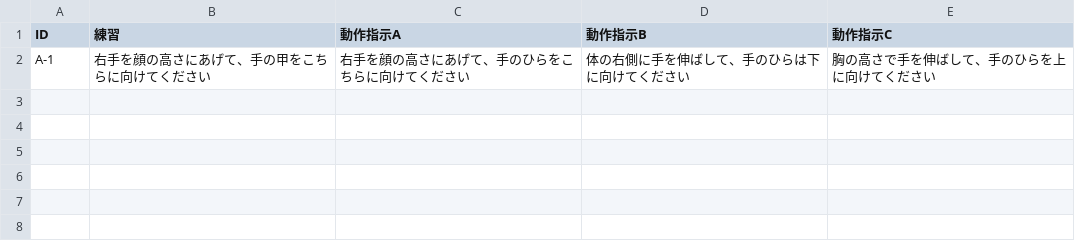
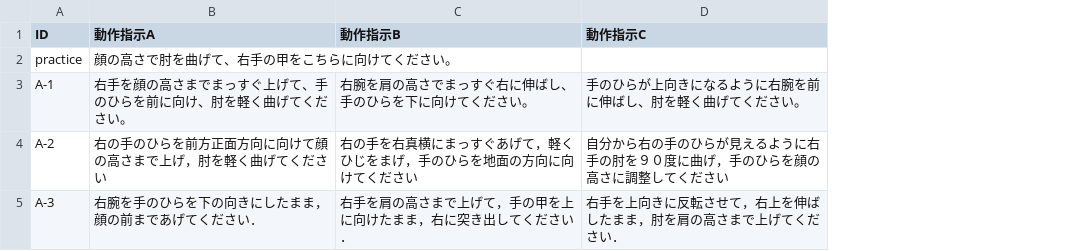
Before and after one commit to masato-fukuda/Arm_Gen_EXP, a CSV file: ID_Text.csv, drawn as a sheet; removed rows and columns are numbered as before the commit, all else as after; the diff names each change by its address in the sheet, - before the commit and + after, or states it on an @@ line.

Commit message:
Update practice instruction in ID_Text.csv

```diff
--- a/ID_Text.csv
+++ b/ID_Text.csv
-column B (練習), row 2: 右手を顔の高さにあげて、手の甲をこちらに向けてください
+row 2: practice | 顔の高さで肘を曲げて、右手の甲をこちらに向けてください。
-B3 (動作指示A): 右手を顔の高さにあげて、手のひらをこちらに向けてください
+B3 (動作指示A): 右手を顔の高さまでまっすぐ上げて、手のひらを前に向け、肘を軽く曲げてください。
-C3 (動作指示B): 体の右側に手を伸ばして、手のひらは下に向けてください
+C3 (動作指示B): 右腕を肩の高さでまっすぐ右に伸ばし、手のひらを下に向けてください。
-D3 (動作指示C): 胸の高さで手を伸ばして、手のひらを上に向けてください
+D3 (動作指示C): 手のひらが上向きになるように右腕を前に伸ばし、肘を軽く曲げてください。
+row 4: A-2 | 右の手のひらを前方正面方向に向けて顔の高さまで上げ，肘を軽く曲げてください | 右の手を右真横にまっすぐあげて，軽くひじをまげ，手のひらを地面の方向に向けてください | 自分から右の手のひらが見えるように右手の肘を９０度に曲げ，手のひらを顔の高さに調整してください
+row 5: A-3 | 右腕を手のひらを下の向きにしたまま，顔の前まであげてください． | 右手を肩の高さまで上げて，手の甲を上に向けたまま，右に突き出してください． | 右手を上向きに反転させて，右上を伸ばしたまま，肘を肩の高さまで上げてください．
```
